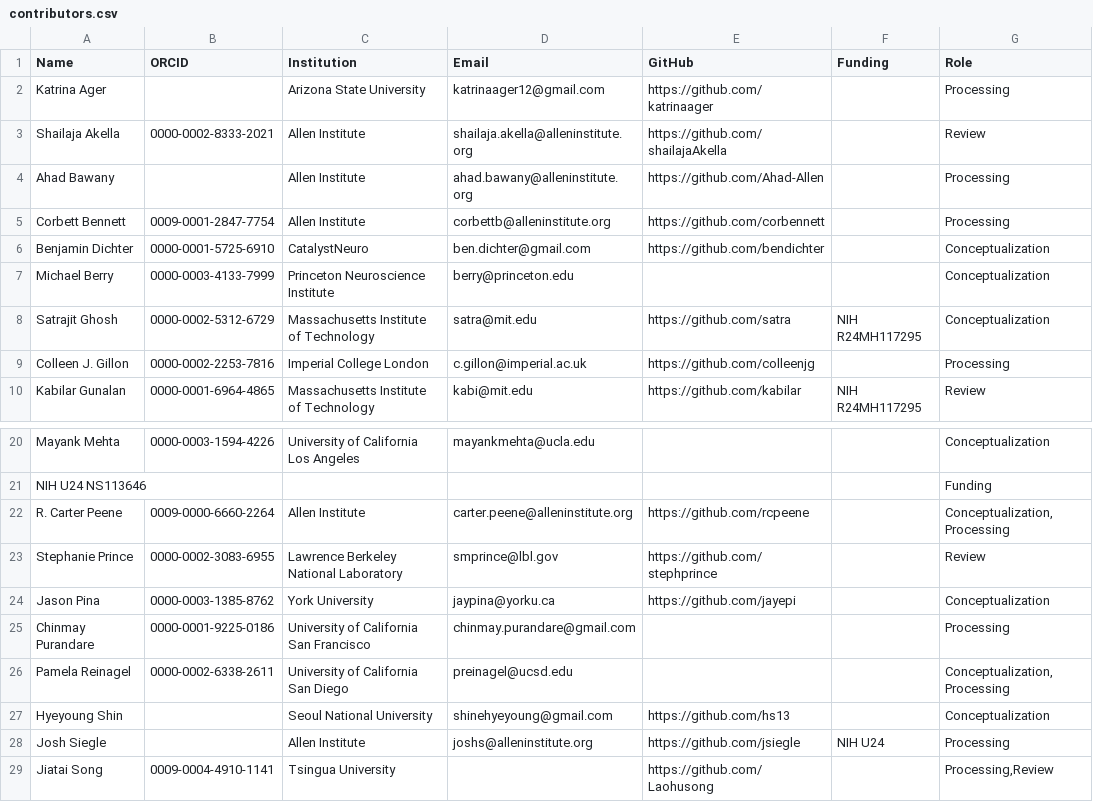
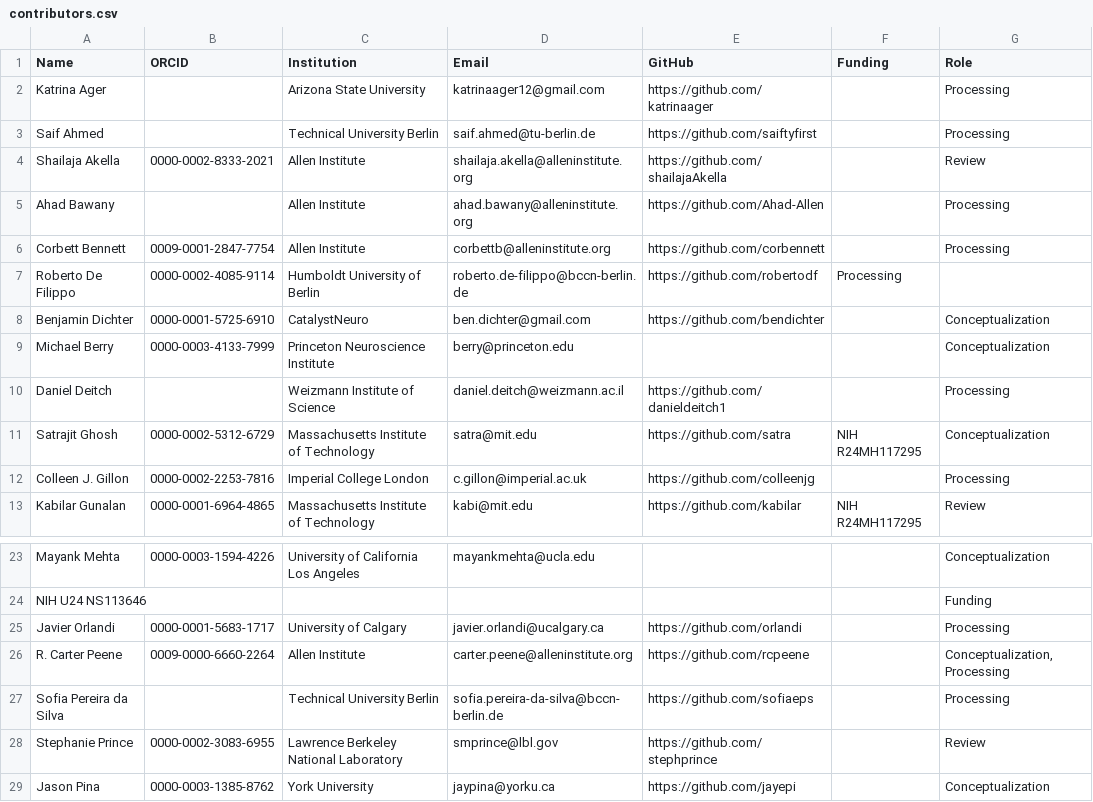
Before and after one commit to AllenInstitute/openscope_databook, a CSV file: data/contributors.csv, drawn as a sheet; only a part is shown, gaps mark what is left out; the shorter side is filled out with more unchanged rows; the diff names each change by its address in the sheet, - before the commit and + after, or states it on an @@ line.

```diff
--- a/data/contributors.csv
+++ b/data/contributors.csv
+row 3: Saif Ahmed |  | Technical University Berlin | saif.ahmed@tu-berlin.de | https://github.com/saiftyfirst |  | Processing
+row 7: Roberto De Filippo | 0000-0002-4085-9114 | Humboldt University of Berlin | roberto.de-filippo@bccn-berlin.de | https://github.com/robertodf | Processing
+row 10: Daniel Deitch |  | Weizmann Institute of Science | daniel.deitch@weizmann.ac.il | https://github.com/danieldeitch1 |  | Processing
+row 25: Javier Orlandi | 0000-0001-5683-1717 | University of Calgary | javier.orlandi@ucalgary.ca | https://github.com/orlandi |  | Processing
+row 27: Sofia Pereira da Silva |  | Technical University Berlin | sofia.pereira-da-silva@bccn-berlin.de | https://github.com/sofiaeps |  | Processing
```
Also changed, not shown: 1 other file.
